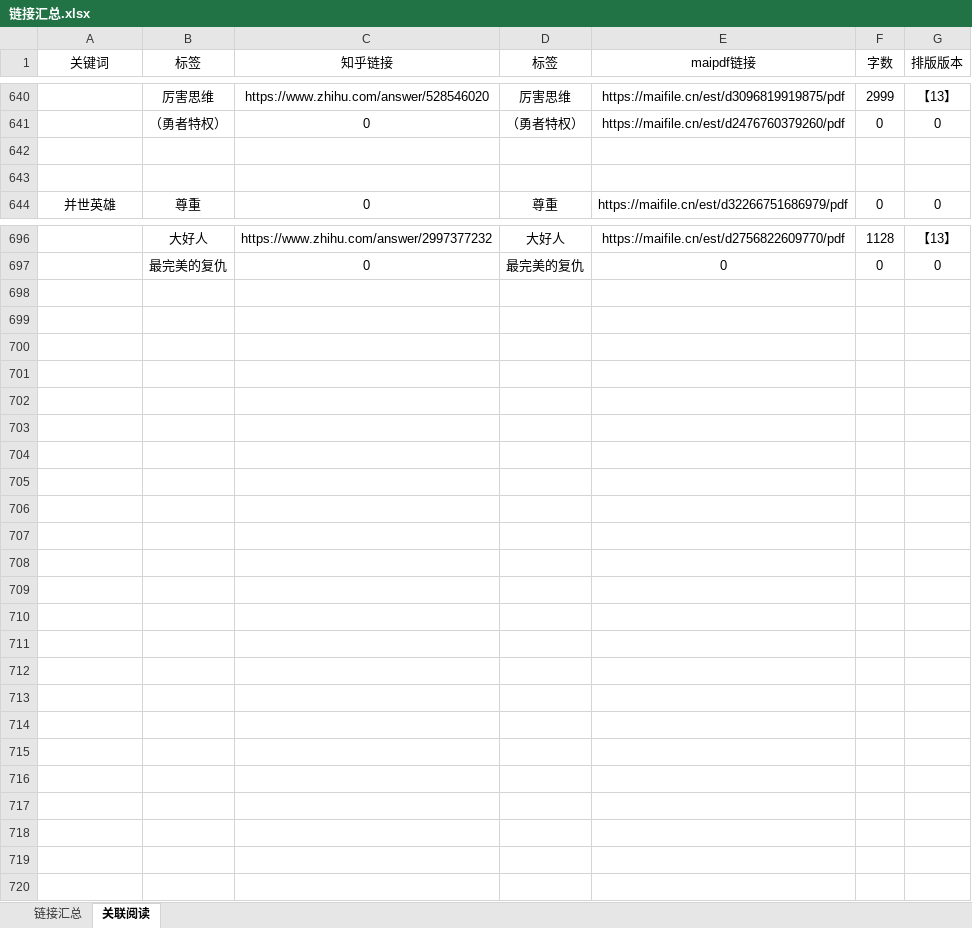
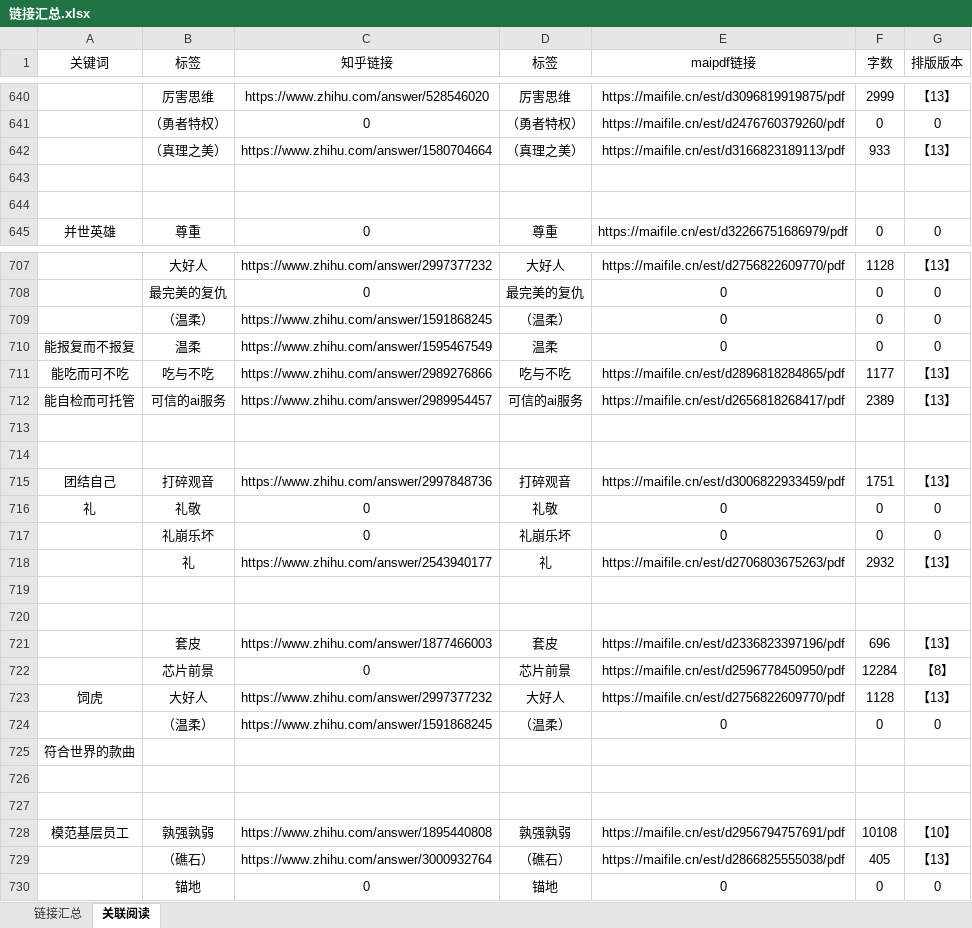
Before and after one commit to LKHRFUDI/Caritas-Learning, an Excel workbook: 链接汇总.xlsx, sheet 关联阅读, drawn as a sheet; only a part is shown, gaps mark what is left out; values as stored, in another font and other column widths than the file's, no borders; the diff covers the shown part only; the diff names each change by its address in the sheet, - before the commit and + after, or states it on an @@ line.

```diff
--- a/链接汇总.xlsx (sheet 关联阅读)
+++ b/链接汇总.xlsx (sheet 关联阅读)
+row 642:  | （真理之美） | https://www.zhihu.com/answer/1580704664 | （真理之美） | https://maifile.cn/est/d3166823189113/pdf | 933 | 【13】
+row 709:  | （温柔） | https://www.zhihu.com/answer/1591868245 | （温柔） | 0 | 0 | 0
+row 710: 能报复而不报复 | 温柔 | https://www.zhihu.com/answer/1595467549 | 温柔 | 0 | 0 | 0
+row 711: 能吃而可不吃 | 吃与不吃 | https://www.zhihu.com/answer/2989276866 | 吃与不吃 | https://maifile.cn/est/d2896818284865/pdf | 1177 | 【13】
+row 712: 能自检而可托管 | 可信的ai服务 | https://www.zhihu.com/answer/2989954457 | 可信的ai服务 | https://maifile.cn/est/d2656818268417/pdf | 2389 | 【13】
+row 713: (empty)
+row 714: (empty)
+row 715: 团结自己 | 打碎观音 | https://www.zhihu.com/answer/2997848736 | 打碎观音 | https://maifile.cn/est/d3006822933459/pdf | 1751 | 【13】
+row 716: 礼 | 礼敬 | 0 | 礼敬 | 0 | 0 | 0
+row 717:  | 礼崩乐坏 | 0 | 礼崩乐坏 | 0 | 0 | 0
+row 718:  | 礼 | https://www.zhihu.com/answer/2543940177 | 礼 | https://maifile.cn/est/d2706803675263/pdf | 2932 | 【13】
+row 719: (empty)
+row 720: (empty)
+row 721:  | 套皮 | https://www.zhihu.com/answer/1877466003 | 套皮 | https://maifile.cn/est/d2336823397196/pdf | 696 | 【13】
+row 722:  | 芯片前景 | 0 | 芯片前景 | https://maifile.cn/est/d2596778450950/pdf | 12284 | 【8】
+row 723: 饲虎 | 大好人 | https://www.zhihu.com/answer/2997377232 | 大好人 | https://maifile.cn/est/d2756822609770/pdf | 1128 | 【13】
+row 724:  | （温柔） | https://www.zhihu.com/answer/1591868245 | （温柔） | 0 | 0 | 0
+row 725: 符合世界的款曲
+row 726: (empty)
+row 727: (empty)
+row 728: 模范基层员工 | 孰强孰弱 | https://www.zhihu.com/answer/1895440808 | 孰强孰弱 | https://maifile.cn/est/d2956794757691/pdf | 10108 | 【10】
+row 729:  | （礁石） | https://www.zhihu.com/answer/3000932764 | （礁石） | https://maifile.cn/est/d2866825555038/pdf | 405 | 【13】
+row 730:  | 锚地 | 0 | 锚地 | 0 | 0 | 0
```
Also changed, not shown: 10 added rows elsewhere in this sheet, sheet 链接汇总, formulas that keep their value, 22 other files.
